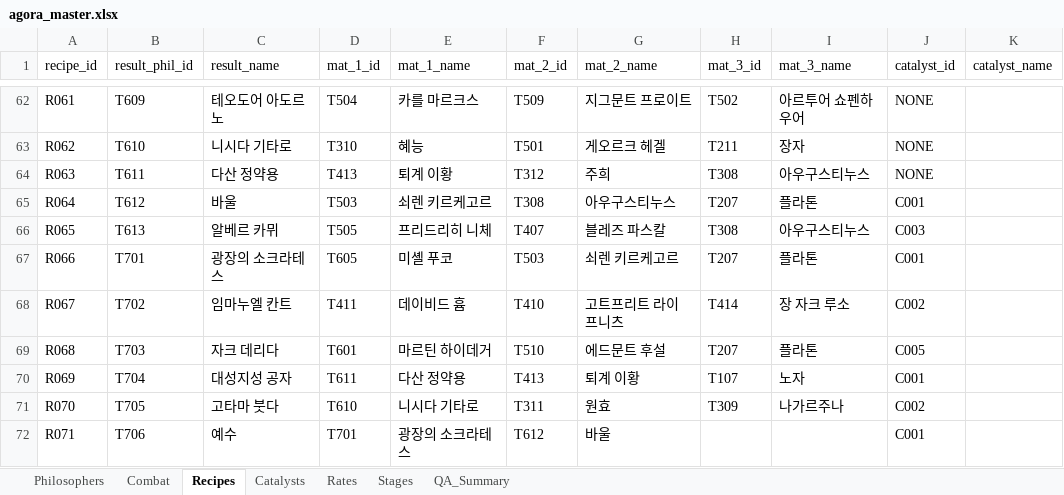
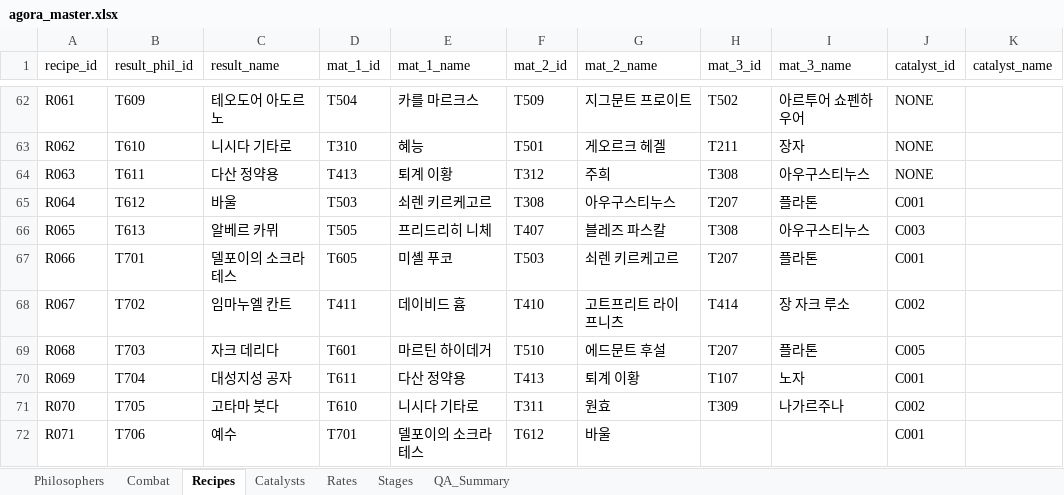
Before and after one commit to zdr1357-9993/agora-defense, an Excel workbook: data/agora_master.xlsx, sheet Recipes, drawn as a sheet; only a part is shown, gaps mark what is left out; values as stored, in another font and other column widths than the file's, no borders; the diff names each change by its address in the sheet, - before the commit and + after, or states it on an @@ line.

```diff
--- a/data/agora_master.xlsx (sheet Recipes)
+++ b/data/agora_master.xlsx (sheet Recipes)
-C67 (result_name): 광장의 소크라테스
+C67 (result_name): 델포이의 소크라테스
-E72 (mat_1_name): 광장의 소크라테스
+E72 (mat_1_name): 델포이의 소크라테스
```
Also changed, not shown: sheet Combat, sheet Philosophers, 6 other files.
